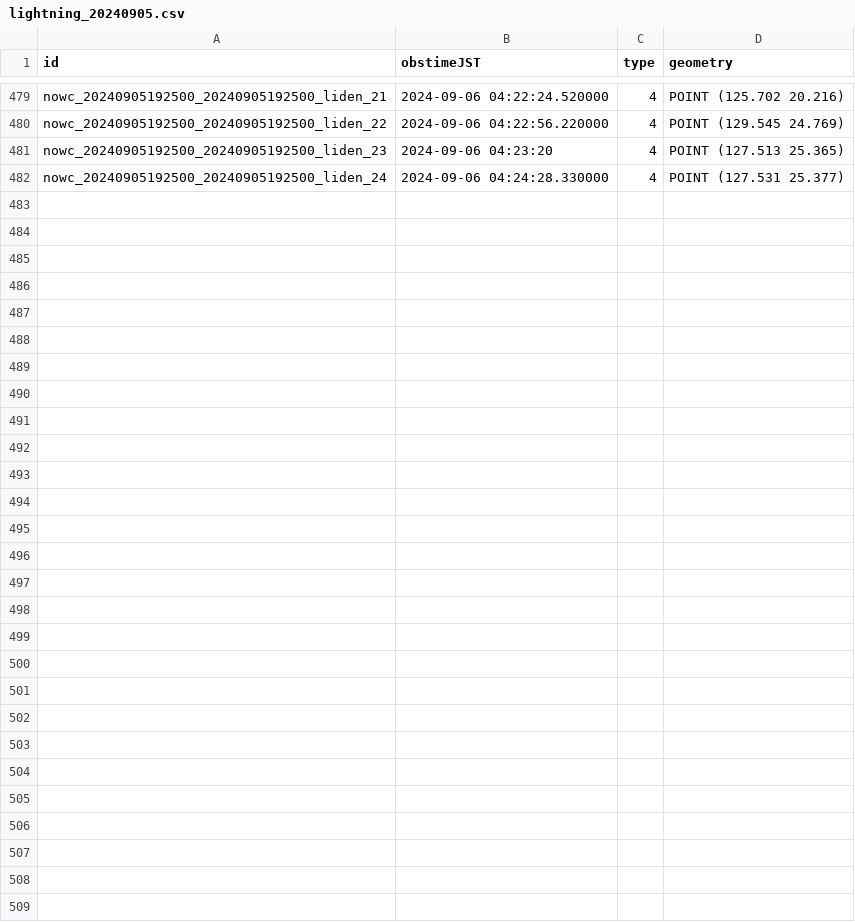
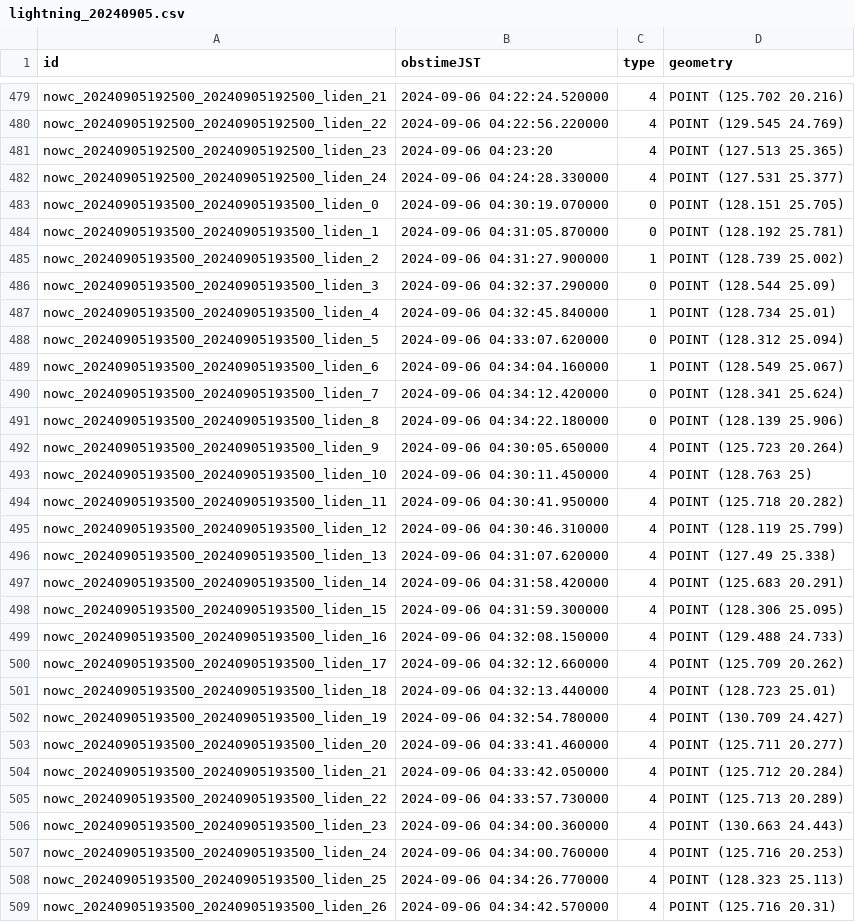
Before and after one commit to kentokenobi/lightning_data, a CSV file: data/lightning_20240905.csv, drawn as a sheet; only a part is shown, gaps mark what is left out.

```diff
--- a/data/lightning_20240905.csv
+++ b/data/lightning_20240905.csv
@@ -482 +482,28 @@ nowc_20240905192500_20240905192500_liden_23,2024-09-06 04:23:20,4,POINT (127.513
 nowc_20240905192500_20240905192500_liden_24,2024-09-06 04:24:28.330000,4,POINT (127.531 25.377)
+nowc_20240905193500_20240905193500_liden_0,2024-09-06 04:30:19.070000,0,POINT (128.151 25.705)
+nowc_20240905193500_20240905193500_liden_1,2024-09-06 04:31:05.870000,0,POINT (128.192 25.781)
+nowc_20240905193500_20240905193500_liden_2,2024-09-06 04:31:27.900000,1,POINT (128.739 25.002)
+nowc_20240905193500_20240905193500_liden_3,2024-09-06 04:32:37.290000,0,POINT (128.544 25.09)
+nowc_20240905193500_20240905193500_liden_4,2024-09-06 04:32:45.840000,1,POINT (128.734 25.01)
+nowc_20240905193500_20240905193500_liden_5,2024-09-06 04:33:07.620000,0,POINT (128.312 25.094)
+nowc_20240905193500_20240905193500_liden_6,2024-09-06 04:34:04.160000,1,POINT (128.549 25.067)
+nowc_20240905193500_20240905193500_liden_7,2024-09-06 04:34:12.420000,0,POINT (128.341 25.624)
+nowc_20240905193500_20240905193500_liden_8,2024-09-06 04:34:22.180000,0,POINT (128.139 25.906)
+nowc_20240905193500_20240905193500_liden_9,2024-09-06 04:30:05.650000,4,POINT (125.723 20.264)
+nowc_20240905193500_20240905193500_liden_10,2024-09-06 04:30:11.450000,4,POINT (128.763 25)
+nowc_20240905193500_20240905193500_liden_11,2024-09-06 04:30:41.950000,4,POINT (125.718 20.282)
+nowc_20240905193500_20240905193500_liden_12,2024-09-06 04:30:46.310000,4,POINT (128.119 25.799)
+nowc_20240905193500_20240905193500_liden_13,2024-09-06 04:31:07.620000,4,POINT (127.49 25.338)
+nowc_20240905193500_20240905193500_liden_14,2024-09-06 04:31:58.420000,4,POINT (125.683 20.291)
+nowc_20240905193500_20240905193500_liden_15,2024-09-06 04:31:59.300000,4,POINT (128.306 25.095)
+nowc_20240905193500_20240905193500_liden_16,2024-09-06 04:32:08.150000,4,POINT (129.488 24.733)
+nowc_20240905193500_20240905193500_liden_17,2024-09-06 04:32:12.660000,4,POINT (125.709 20.262)
+nowc_20240905193500_20240905193500_liden_18,2024-09-06 04:32:13.440000,4,POINT (128.723 25.01)
+nowc_20240905193500_20240905193500_liden_19,2024-09-06 04:32:54.780000,4,POINT (130.709 24.427)
+nowc_20240905193500_20240905193500_liden_20,2024-09-06 04:33:41.460000,4,POINT (125.711 20.277)
+nowc_20240905193500_20240905193500_liden_21,2024-09-06 04:33:42.050000,4,POINT (125.712 20.284)
+nowc_20240905193500_20240905193500_liden_22,2024-09-06 04:33:57.730000,4,POINT (125.713 20.289)
+nowc_20240905193500_20240905193500_liden_23,2024-09-06 04:34:00.360000,4,POINT (130.663 24.443)
+nowc_20240905193500_20240905193500_liden_24,2024-09-06 04:34:00.760000,4,POINT (125.716 20.253)
+nowc_20240905193500_20240905193500_liden_25,2024-09-06 04:34:26.770000,4,POINT (128.323 25.113)
+nowc_20240905193500_20240905193500_liden_26,2024-09-06 04:34:42.570000,4,POINT (125.716 20.31)
```
